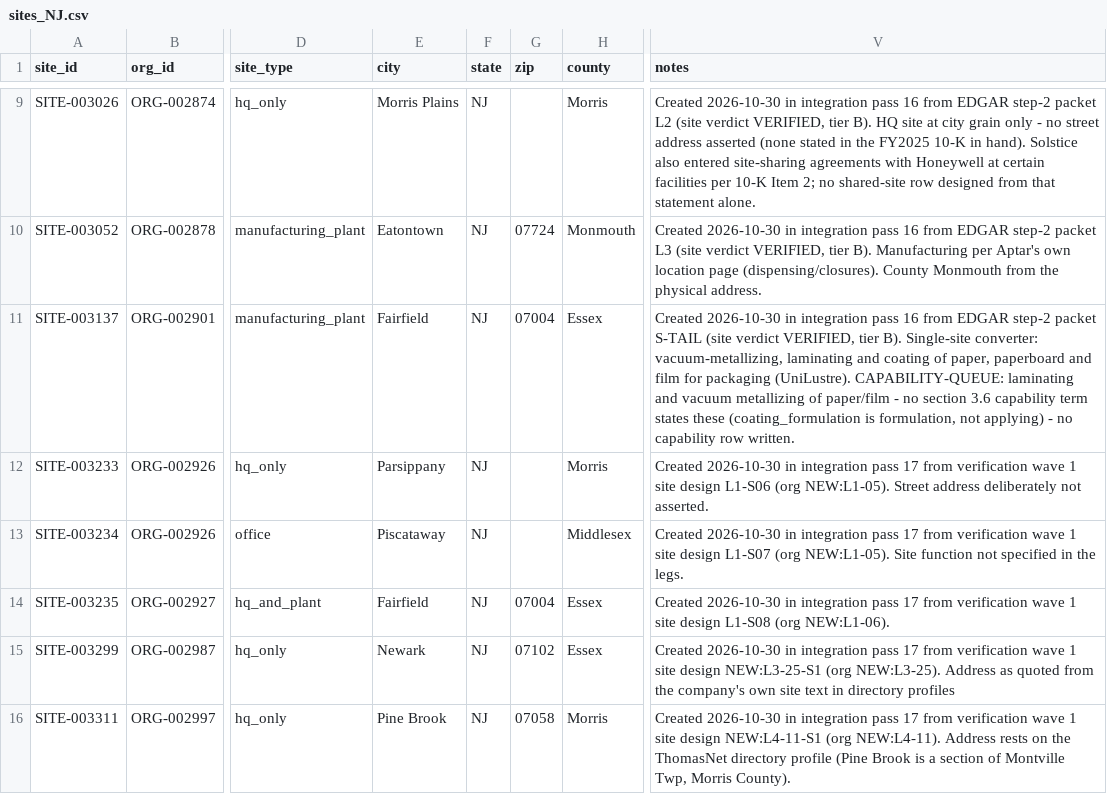
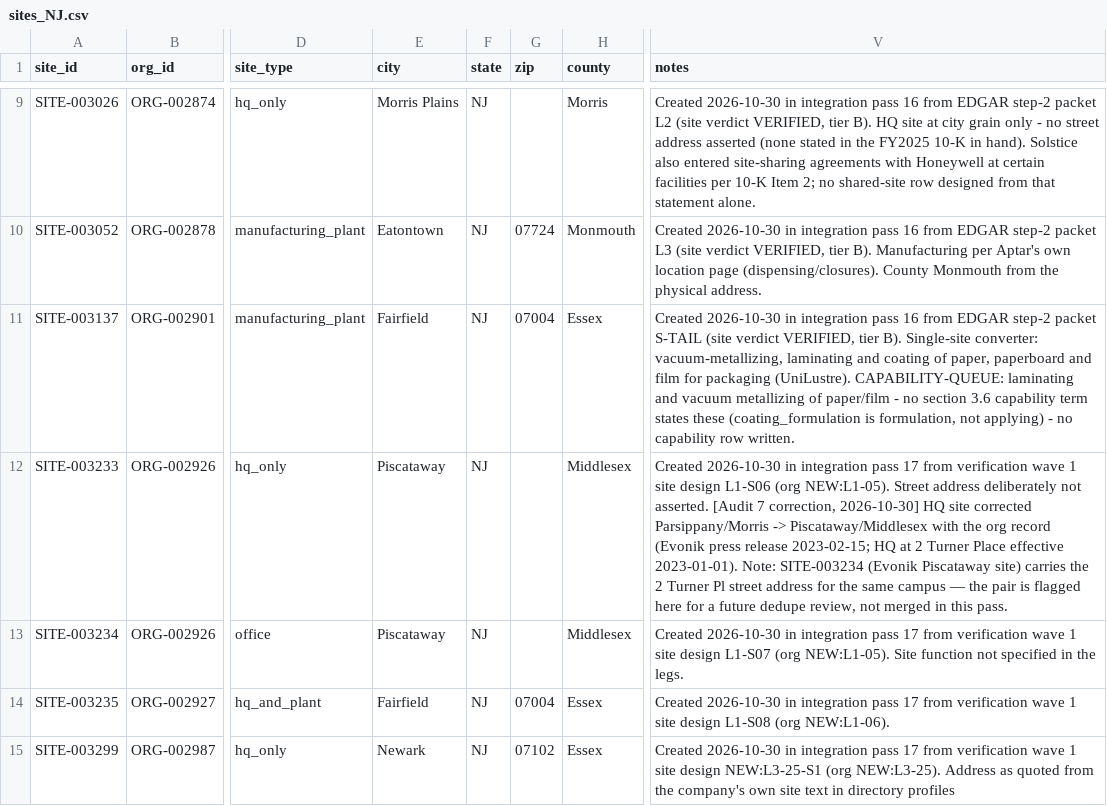
Before and after one commit to polymerindustrycluster/polymer-atlas, a CSV file: data/sites_NJ.csv, drawn as a sheet; only a part is shown, gaps mark what is left out; the shorter side is filled out with more unchanged rows; the diff names each change by its address in the sheet, - before the commit and + after, or states it on an @@ line.

```diff
--- a/data/sites_NJ.csv
+++ b/data/sites_NJ.csv
-E12 (city): Parsippany
+E12 (city): Piscataway
-H12 (county): Morris
+H12 (county): Middlesex
-V12 (notes): …not asserted.
+V12 (notes): …not asserted. [Audit 7 correction, 2026-10-30] HQ site corrected Parsippany/Morris -> Piscataway/Middlesex with the org record (Evonik press release 2023-02-15; HQ at 2 Turner Place effective 2023-01-01). Note: SITE-003234 (Evonik Piscataway site) carries the 2 Turner Pl street address for the same campus — the pair is flagged here for a future dedupe review, not merged in this pass.
```
Also changed, not shown: data/ecosystem.csv, data/organizations_IL.csv, 8 other files.
